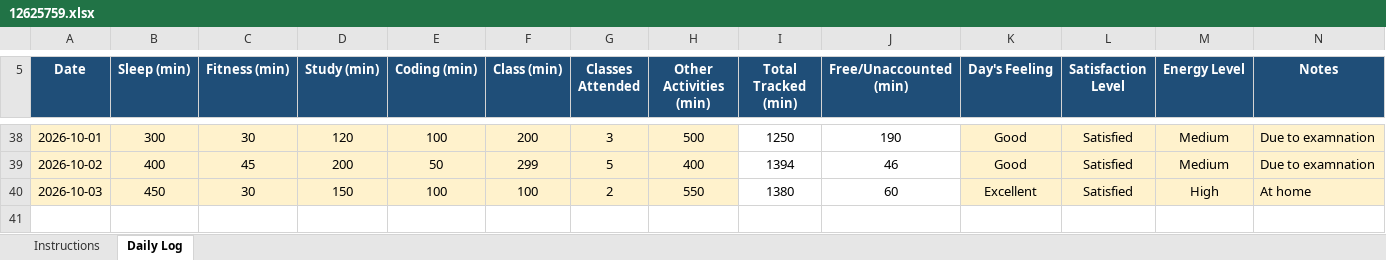
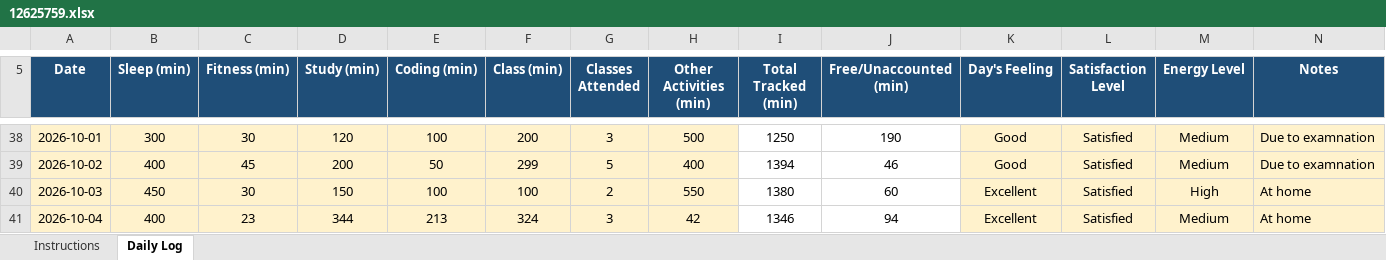
Before and after one commit to adityakumarsingh776199-alt/CAP776, an Excel workbook: 12625759.xlsx, sheet Daily Log, drawn as a sheet; only a part is shown, gaps mark what is left out; values as stored, in another font and other column widths than the file's, no borders; conditional formats not drawn; the diff names each change by its address in the sheet, - before the commit and + after, or states it on an @@ line.

Commit message:
Update daily activity

```diff
--- a/12625759.xlsx (sheet Daily Log)
+++ b/12625759.xlsx (sheet Daily Log)
+row 41: 2026-10-04 | 400 | 23 | 344 | 213 | 324 | 3 | 42 | 1346 | 94 | Excellent | Satisfied | Medium | At home
```
